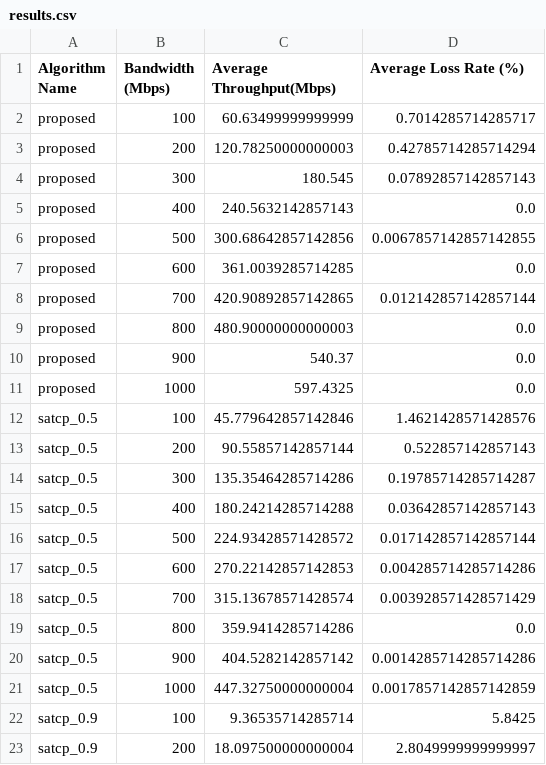
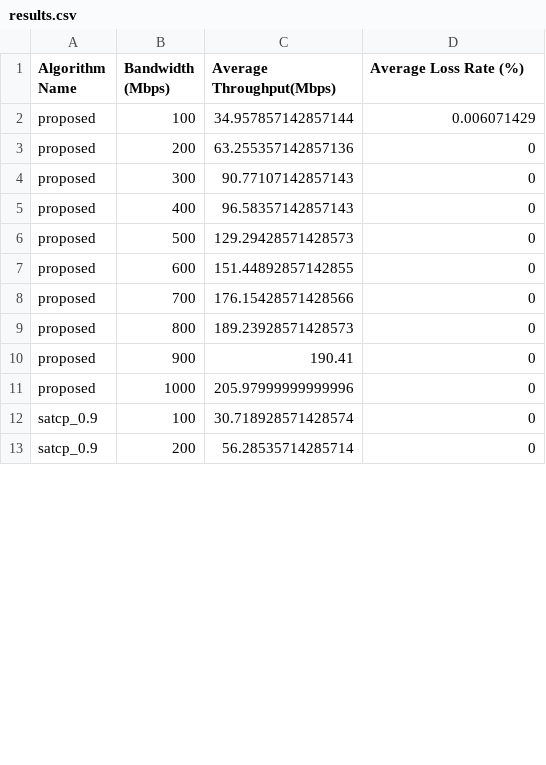
Before and after one commit to annao8o/LeoTCP, a CSV file: save/results.csv, drawn as a sheet; only a part is shown; the diff covers the shown part only.

```diff
--- a/save/results.csv
+++ b/save/results.csv
@@ -1,23 +1,13 @@
 Algorithm Name,Bandwidth (Mbps),Average Throughput(Mbps),Average Loss Rate (%)
-proposed,100,60.63499999999999,0.7014285714285717
-proposed,200,120.78250000000003,0.42785714285714294
-proposed,300,180.545,0.07892857142857143
-proposed,400,240.5632142857143,0.0
-proposed,500,300.68642857142856,0.0067857142857142855
-proposed,600,361.0039285714285,0.0
-proposed,700,420.90892857142865,0.012142857142857144
-proposed,800,480.90000000000003,0.0
-proposed,900,540.37,0.0
-proposed,1000,597.4325,0.0
-satcp_0.5,100,45.779642857142846,1.4621428571428576
-satcp_0.5,200,90.55857142857144,0.522857142857143
-satcp_0.5,300,135.35464285714286,0.19785714285714287
-satcp_0.5,400,180.24214285714288,0.03642857142857143
-satcp_0.5,500,224.93428571428572,0.017142857142857144
-satcp_0.5,600,270.22142857142853,0.004285714285714286
-satcp_0.5,700,315.13678571428574,0.003928571428571429
-satcp_0.5,800,359.9414285714286,0.0
-satcp_0.5,900,404.5282142857142,0.0014285714285714286
-satcp_0.5,1000,447.32750000000004,0.0017857142857142859
-satcp_0.9,100,9.36535714285714,5.8425
-satcp_0.9,200,18.097500000000004,2.8049999999999997
+proposed,100,34.957857142857144,0.006071429
+proposed,200,63.255357142857136,0
+proposed,300,90.77107142857143,0
+proposed,400,96.58357142857143,0
+proposed,500,129.29428571428573,0
+proposed,600,151.44892857142855,0
+proposed,700,176.15428571428566,0
+proposed,800,189.23928571428573,0
+proposed,900,190.41,0
+proposed,1000,205.97999999999996,0
+satcp_0.9,100,30.718928571428574,0
+satcp_0.9,200,56.28535714285714,0
```
Also changed, not shown: 20 added rows, 10 removed rows and 16 edited cells elsewhere in this file, log/server/results_proposed.csv, log/server/results_satcp_0.5.csv, 23 other files.
